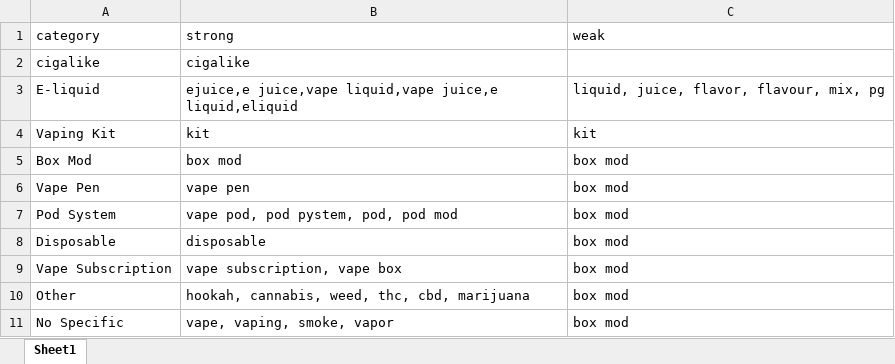
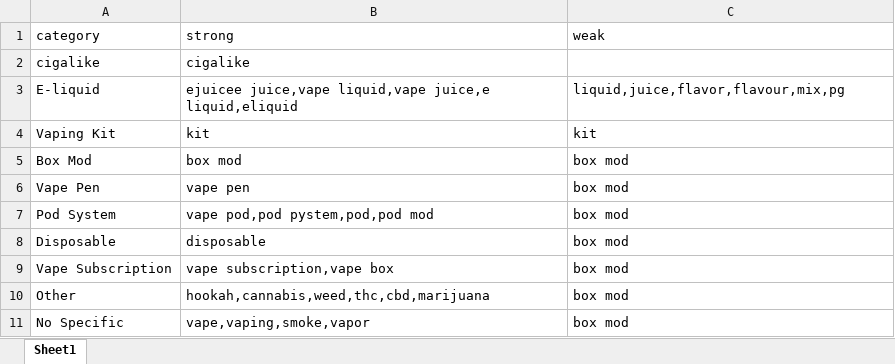
Before and after one commit to dgauraang/vape-classification, an Excel workbook: keywords_model2.xlsx, sheet Sheet1, drawn as a sheet; values as stored, in another font and other column widths than the file's, no borders; the diff names each change by its address in the sheet, - before the commit and + after, or states it on an @@ line.

Commit message:
Add files via upload

```diff
--- a/keywords_model2.xlsx (sheet Sheet1)
+++ b/keywords_model2.xlsx (sheet Sheet1)
-B3 (strong): ejuice,e juice,vape liquid,vape…
+B3 (strong): ejuicee juice,vape liquid,vape…
-C3 (weak): liquid, juice, flavor, flavour, mix, pg
+C3 (weak): liquid,juice,flavor,flavour,mix,pg
-B7 (strong): vape pod, pod pystem, pod, pod mod
+B7 (strong): vape pod,pod pystem,pod,pod mod
-B9 (strong): vape subscription, vape box
+B9 (strong): vape subscription,vape box
-B10 (strong): hookah, cannabis, weed, thc, cbd, marijuana
+B10 (strong): hookah,cannabis,weed,thc,cbd,marijuana
-B11 (strong): vape, vaping, smoke, vapor
+B11 (strong): vape,vaping,smoke,vapor
```
